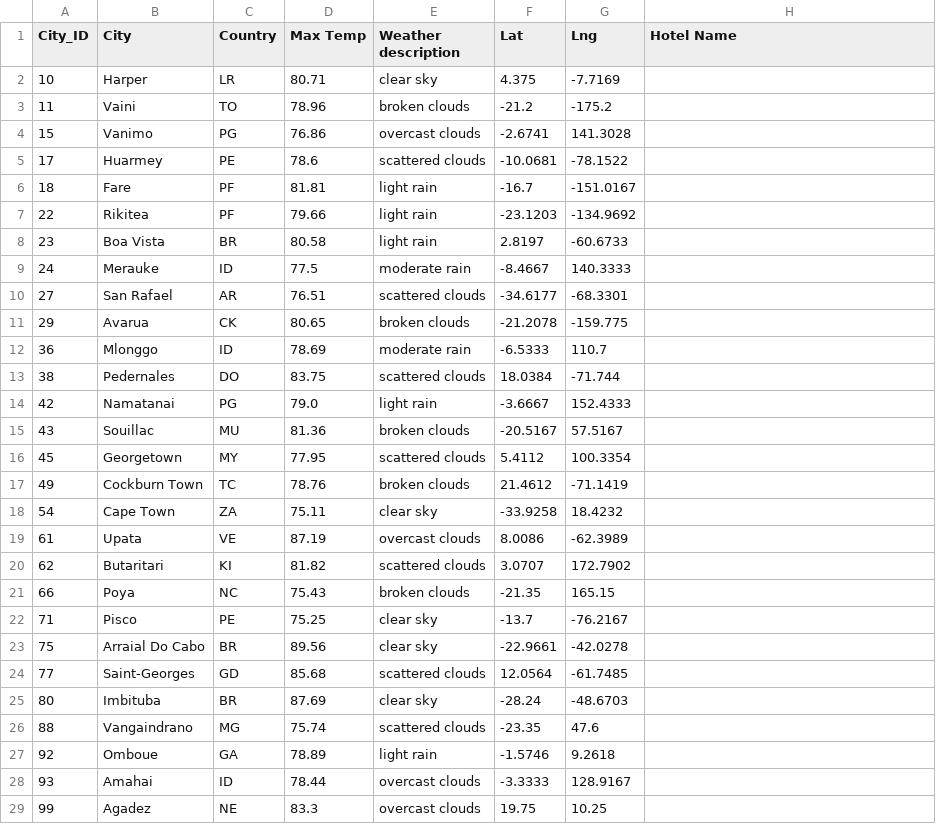
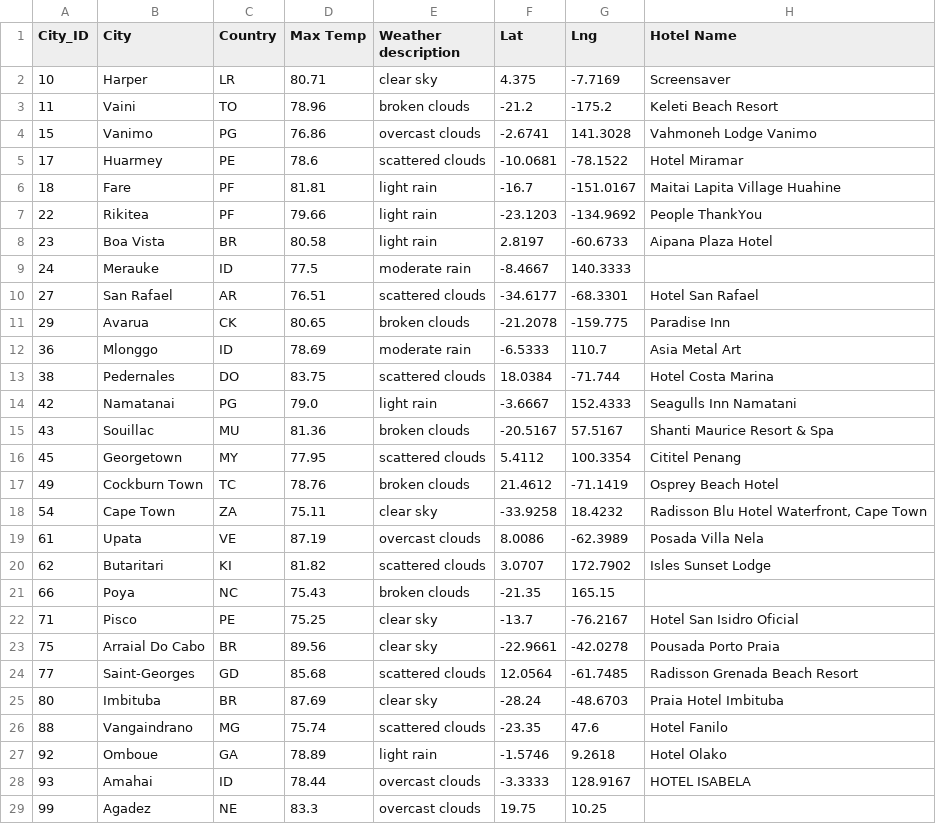
Before and after one commit to femiimam001/World_Weather_Analysis, a CSV file: Vacation_Search/WeatherPy_vacation.csv, drawn as a sheet; only a part is shown; the diff covers the shown part only.

Commit message:
dropped the rows where there is no Hotel Name

```diff
--- a/Vacation_Search/WeatherPy_vacation.csv
+++ b/Vacation_Search/WeatherPy_vacation.csv
@@ -1,29 +1,29 @@
 City_ID,City,Country,Max Temp,Weather description,Lat,Lng,Hotel Name
-10,Harper,LR,80.71,clear sky,4.375,-7.7169,
-11,Vaini,TO,78.96,broken clouds,-21.2,-175.2,
-15,Vanimo,PG,76.86,overcast clouds,-2.6741,141.3028,
-17,Huarmey,PE,78.6,scattered clouds,-10.0681,-78.1522,
-18,Fare,PF,81.81,light rain,-16.7,-151.0167,
-22,Rikitea,PF,79.66,light rain,-23.1203,-134.9692,
-23,Boa Vista,BR,80.58,light rain,2.8197,-60.6733,
+10,Harper,LR,80.71,clear sky,4.375,-7.7169,Screensaver
+11,Vaini,TO,78.96,broken clouds,-21.2,-175.2,Keleti Beach Resort
+15,Vanimo,PG,76.86,overcast clouds,-2.6741,141.3028,Vahmoneh Lodge Vanimo
+17,Huarmey,PE,78.6,scattered clouds,-10.0681,-78.1522,Hotel Miramar
+18,Fare,PF,81.81,light rain,-16.7,-151.0167,Maitai Lapita Village Huahine
+22,Rikitea,PF,79.66,light rain,-23.1203,-134.9692,People ThankYou
+23,Boa Vista,BR,80.58,light rain,2.8197,-60.6733,Aipana Plaza Hotel
 24,Merauke,ID,77.5,moderate rain,-8.4667,140.3333,
-27,San Rafael,AR,76.51,scattered clouds,-34.6177,-68.3301,
-29,Avarua,CK,80.65,broken clouds,-21.2078,-159.775,
-36,Mlonggo,ID,78.69,moderate rain,-6.5333,110.7,
-38,Pedernales,DO,83.75,scattered clouds,18.0384,-71.744,
-42,Namatanai,PG,79.0,light rain,-3.6667,152.4333,
-43,Souillac,MU,81.36,broken clouds,-20.5167,57.5167,
-45,Georgetown,MY,77.95,scattered clouds,5.4112,100.3354,
-49,Cockburn Town,TC,78.76,broken clouds,21.4612,-71.1419,
-54,Cape Town,ZA,75.11,clear sky,-33.9258,18.4232,
-61,Upata,VE,87.19,overcast clouds,8.0086,-62.3989,
-62,Butaritari,KI,81.82,scattered clouds,3.0707,172.7902,
+27,San Rafael,AR,76.51,scattered clouds,-34.6177,-68.3301,Hotel San Rafael
+29,Avarua,CK,80.65,broken clouds,-21.2078,-159.775,Paradise Inn
+36,Mlonggo,ID,78.69,moderate rain,-6.5333,110.7,Asia Metal Art
+38,Pedernales,DO,83.75,scattered clouds,18.0384,-71.744,Hotel Costa Marina
+42,Namatanai,PG,79.0,light rain,-3.6667,152.4333,Seagulls Inn Namatani
+43,Souillac,MU,81.36,broken clouds,-20.5167,57.5167,Shanti Maurice Resort & Spa
+45,Georgetown,MY,77.95,scattered clouds,5.4112,100.3354,Cititel Penang
+49,Cockburn Town,TC,78.76,broken clouds,21.4612,-71.1419,Osprey Beach Hotel
+54,Cape Town,ZA,75.11,clear sky,-33.9258,18.4232,"Radisson Blu Hotel Waterfront, Cape Town"
+61,Upata,VE,87.19,overcast clouds,8.0086,-62.3989,Posada Villa Nela
+62,Butaritari,KI,81.82,scattered clouds,3.0707,172.7902,Isles Sunset Lodge
 66,Poya,NC,75.43,broken clouds,-21.35,165.15,
-71,Pisco,PE,75.25,clear sky,-13.7,-76.2167,
-75,Arraial Do Cabo,BR,89.56,clear sky,-22.9661,-42.0278,
-77,Saint-Georges,GD,85.68,scattered clouds,12.0564,-61.7485,
-80,Imbituba,BR,87.69,clear sky,-28.24,-48.6703,
-88,Vangaindrano,MG,75.74,scattered clouds,-23.35,47.6,
-92,Omboue,GA,78.89,light rain,-1.5746,9.2618,
-93,Amahai,ID,78.44,overcast clouds,-3.3333,128.9167,
+71,Pisco,PE,75.25,clear sky,-13.7,-76.2167,Hotel San Isidro Oficial
+75,Arraial Do Cabo,BR,89.56,clear sky,-22.9661,-42.0278,Pousada Porto Praia
+77,Saint-Georges,GD,85.68,scattered clouds,12.0564,-61.7485,Radisson Grenada Beach Resort
+80,Imbituba,BR,87.69,clear sky,-28.24,-48.6703,Praia Hotel Imbituba
+88,Vangaindrano,MG,75.74,scattered clouds,-23.35,47.6,Hotel Fanilo
+92,Omboue,GA,78.89,light rain,-1.5746,9.2618,Hotel Olako
+93,Amahai,ID,78.44,overcast clouds,-3.3333,128.9167,HOTEL ISABELA
 99,Agadez,NE,83.3,overcast clouds,19.75,10.25,
```
Also changed, not shown: 156 edited cells elsewhere in this file, 1 other file.
